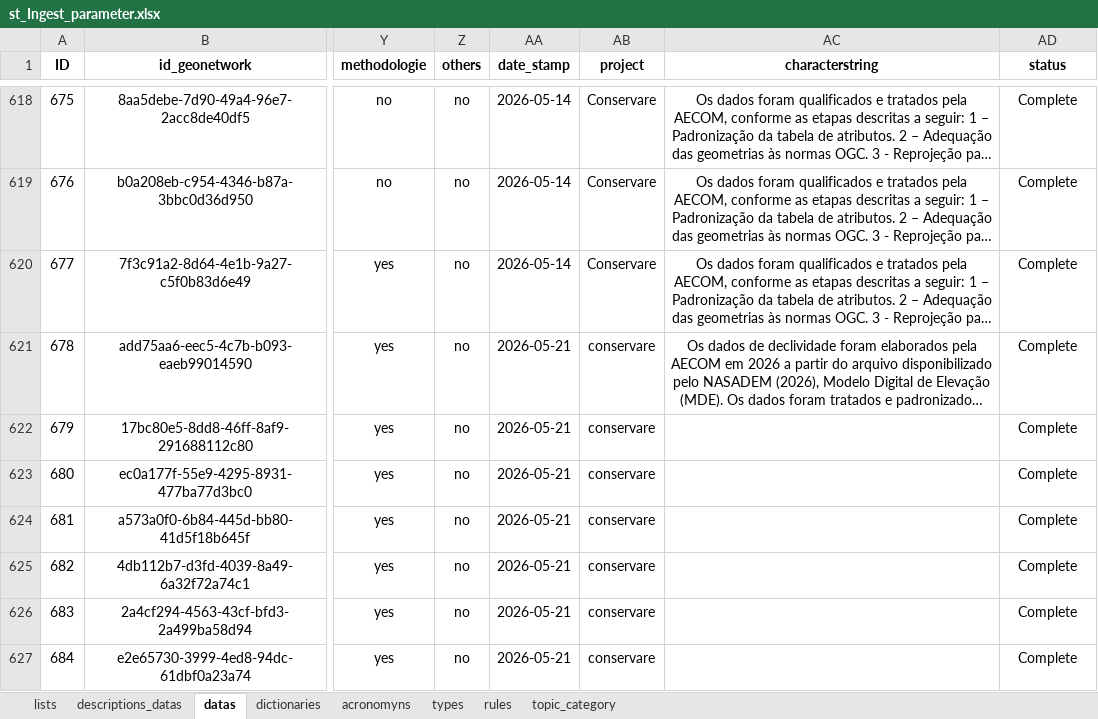
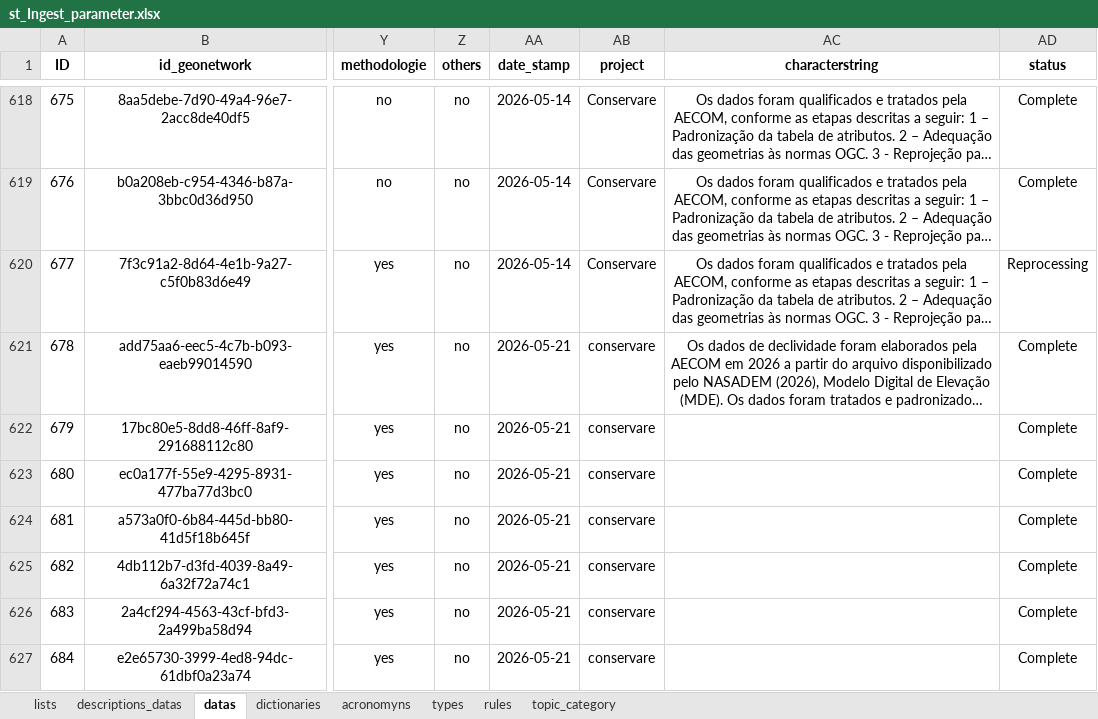
Before and after one commit to FranciscoAecom/prefect, an Excel workbook: input/st_Ingest_parameter.xlsx, sheet datas, drawn as a sheet; only a part is shown, gaps mark what is left out; long unchanged cells end in …; values as stored, in another font and other column widths than the file's, no borders; conditional formats and table styles not drawn; the diff names each change by its address in the sheet, - before the commit and + after, or states it on an @@ line.

Commit message:
Ajustes

```diff
--- a/input/st_Ingest_parameter.xlsx (sheet datas)
+++ b/input/st_Ingest_parameter.xlsx (sheet datas)
-AD620 (status): Complete
+AD620 (status): Reprocessing
```
